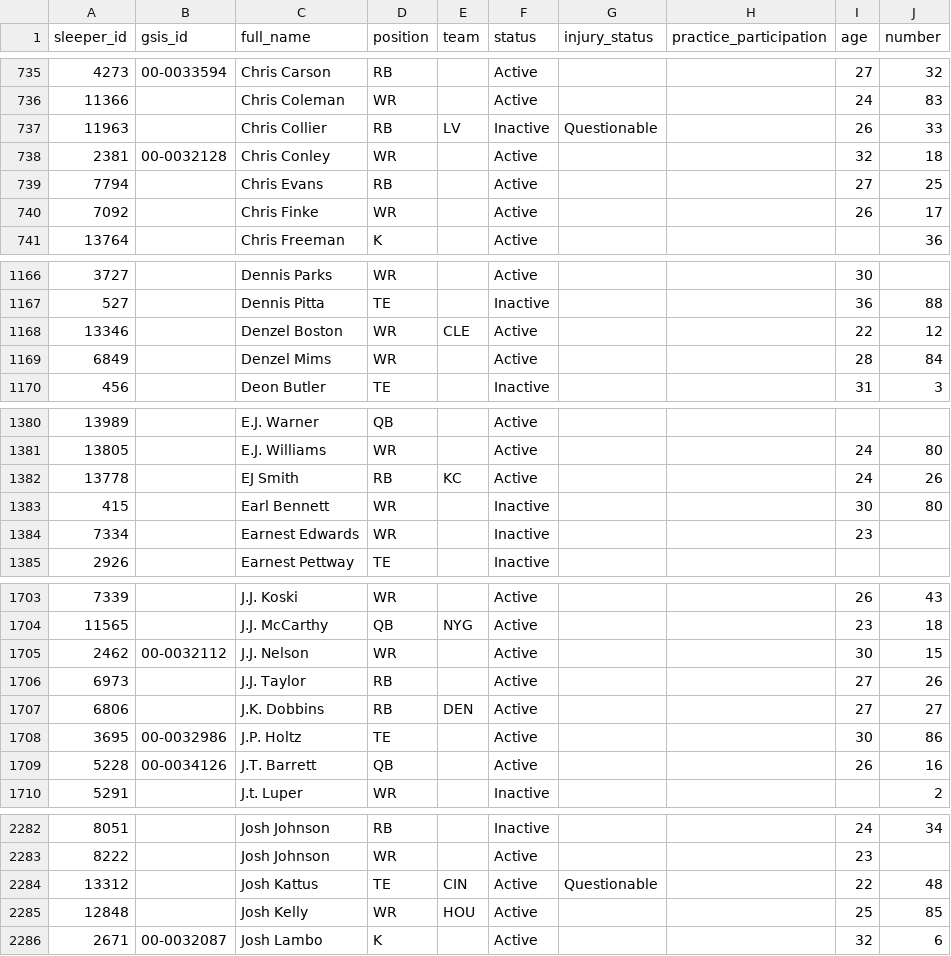
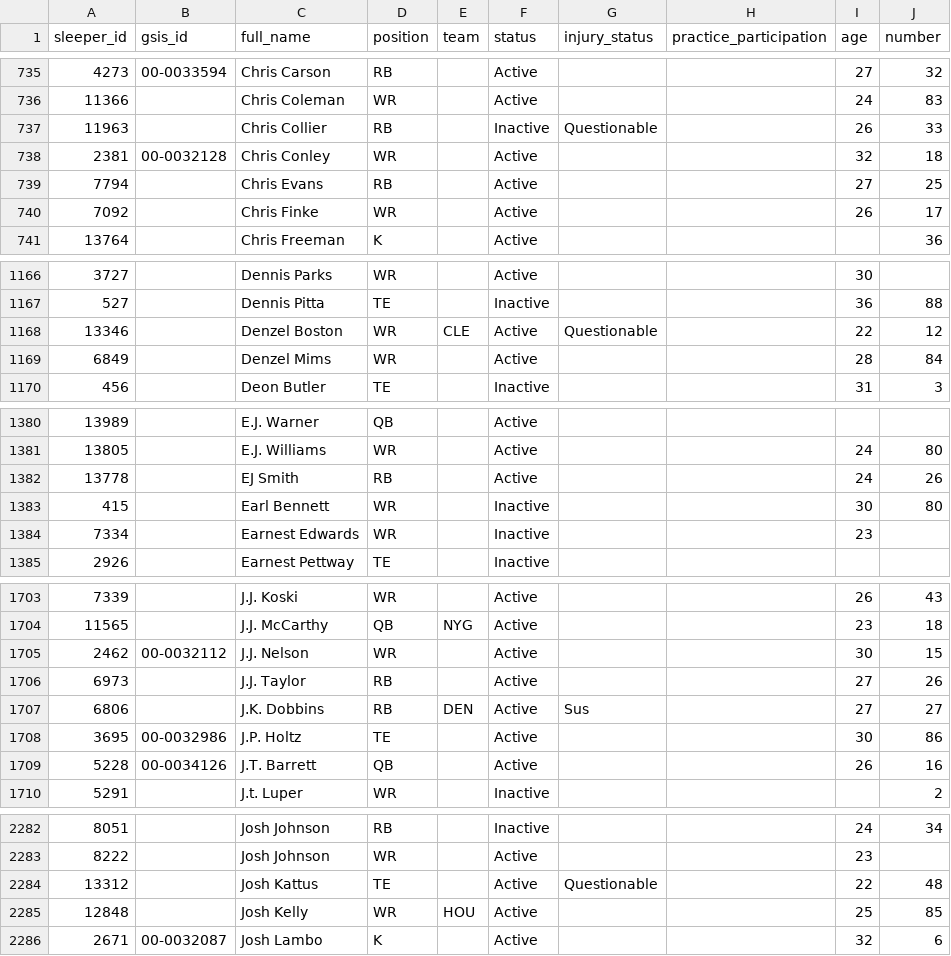
Before and after one commit to novaforge-solutions/sports, a CSV file: data/sleeper_players.csv, drawn as a sheet; only a part is shown, gaps mark what is left out; the diff covers the shown part only; the diff names each change by its address in the sheet, - before the commit and + after, or states it on an @@ line.

```diff
--- a/data/sleeper_players.csv
+++ b/data/sleeper_players.csv
-E737 (team): LV
+E737 (team): (empty)
-G1168 (injury_status): (empty)
+G1168 (injury_status): Questionable
-E1382 (team): KC
+E1382 (team): (empty)
-G1707 (injury_status): (empty)
+G1707 (injury_status): Sus
-E2284 (team): CIN
+E2284 (team): (empty)
```
Also changed, not shown: 13 edited cells elsewhere in this file, data/player_season_summary.csv, 2 other files.
